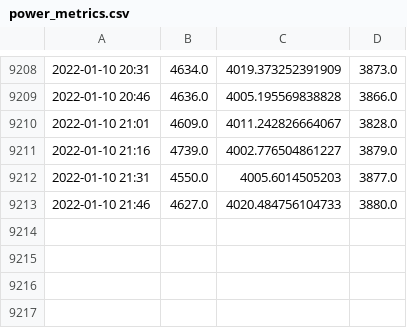
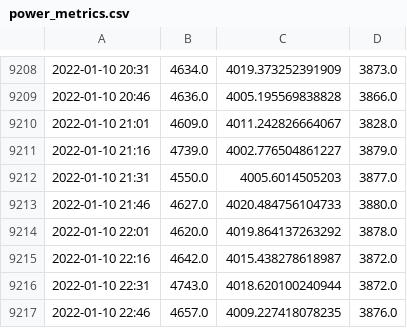
Before and after one commit to manuparra/em-metrics, a CSV file: output/power_metrics.csv, drawn as a sheet; only a part is shown, gaps mark what is left out.

Commit message:
Update power and temperature Mon Jan 10 22:55:02 UTC 2022

```diff
--- a/output/power_metrics.csv
+++ b/output/power_metrics.csv
@@ -9213 +9213,5 @@
 2022-01-10 21:46,4627.0,4020.484756104733,3880.0
+2022-01-10 22:01,4620.0,4019.864137263292,3878.0
+2022-01-10 22:16,4642.0,4015.438278618987,3872.0
+2022-01-10 22:31,4743.0,4018.620100240944,3872.0
+2022-01-10 22:46,4657.0,4009.227418078235,3876.0
```
Also changed, not shown: output/temperature_metrics.csv.
